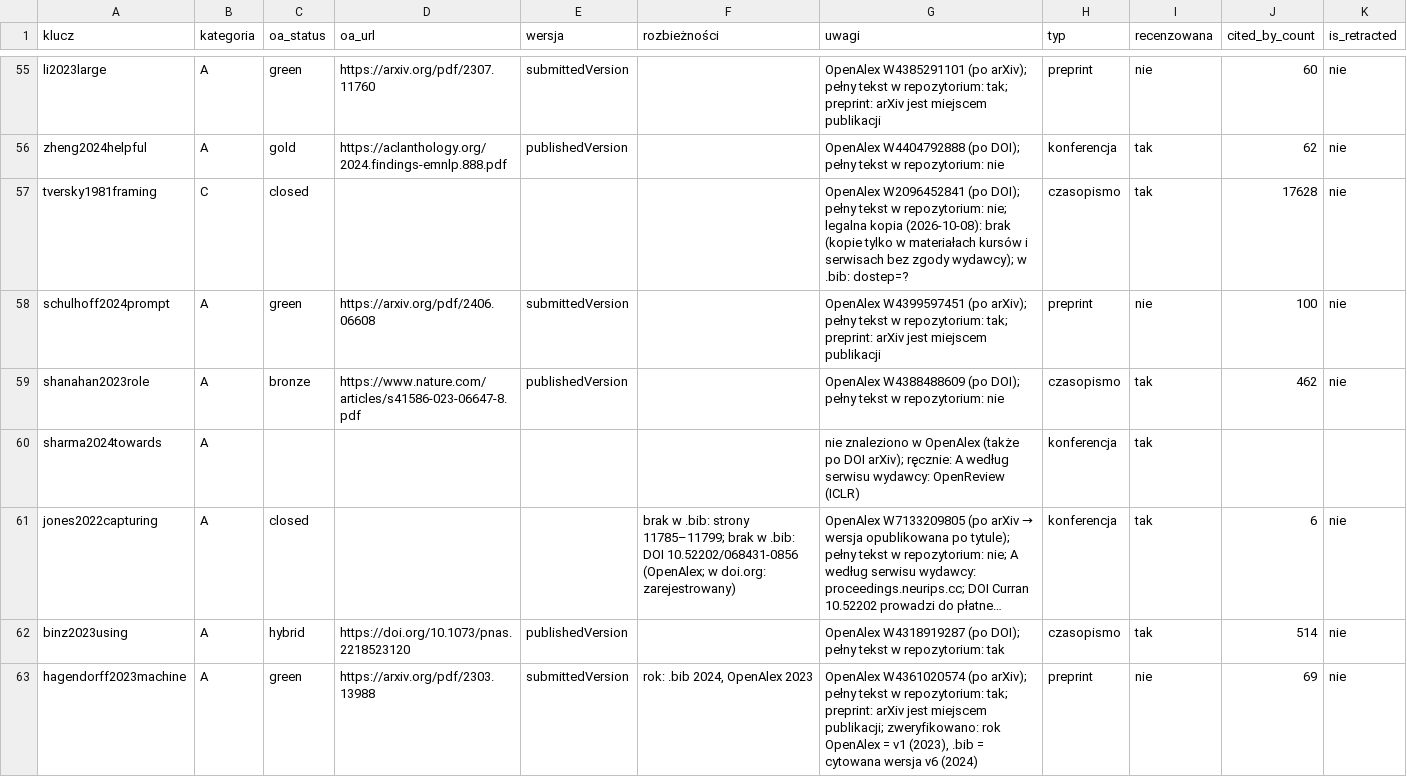
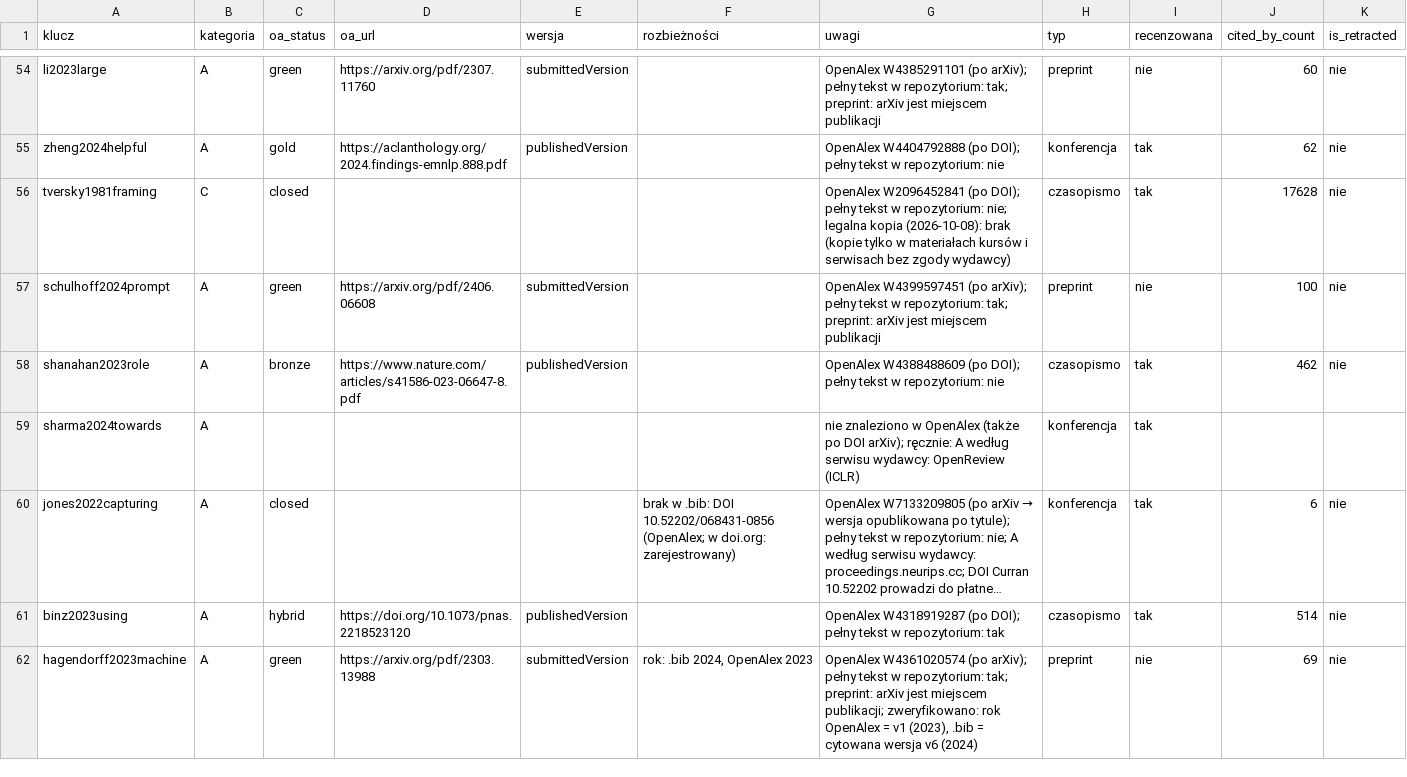
Before and after one commit to KanadischeMaus/Progi-b-lu-agenta-LLM, a CSV file: docs/bib_audyt.csv, drawn as a sheet; only a part is shown, gaps mark what is left out; long unchanged cells end in …; addresses are those after the commit; the diff covers the shown part only; the diff names each change by its address in the sheet, - before the commit and + after, or states it on an @@ line.

```diff
--- a/docs/bib_audyt.csv
+++ b/docs/bib_audyt.csv
-G56 (uwagi): …bez zgody wydawcy); w .bib: dostep=?
+G56 (uwagi): …bez zgody wydawcy)
-F60 (rozbieżności): …w .bib: strony 11785–11799; brak w .bib: DOI 10.52202/068431-0856…
+F60 (rozbieżności): …w .bib: DOI 10.52202/068431-0856…
```
Also changed, not shown: 1 removed row and 28 edited cells elsewhere in this file, 7 other files.
